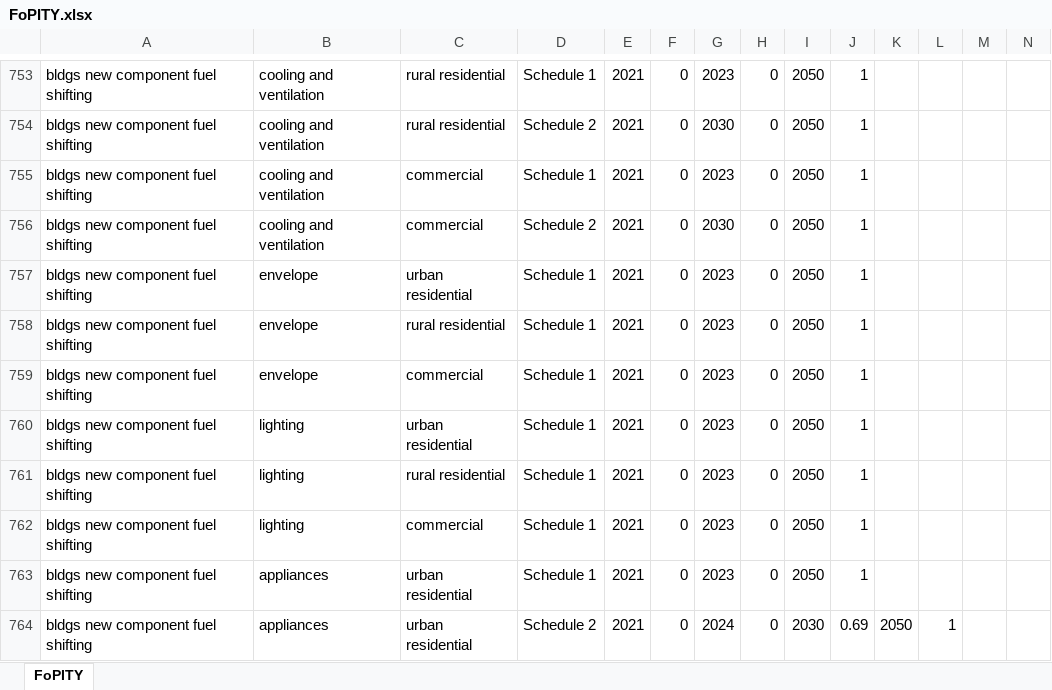
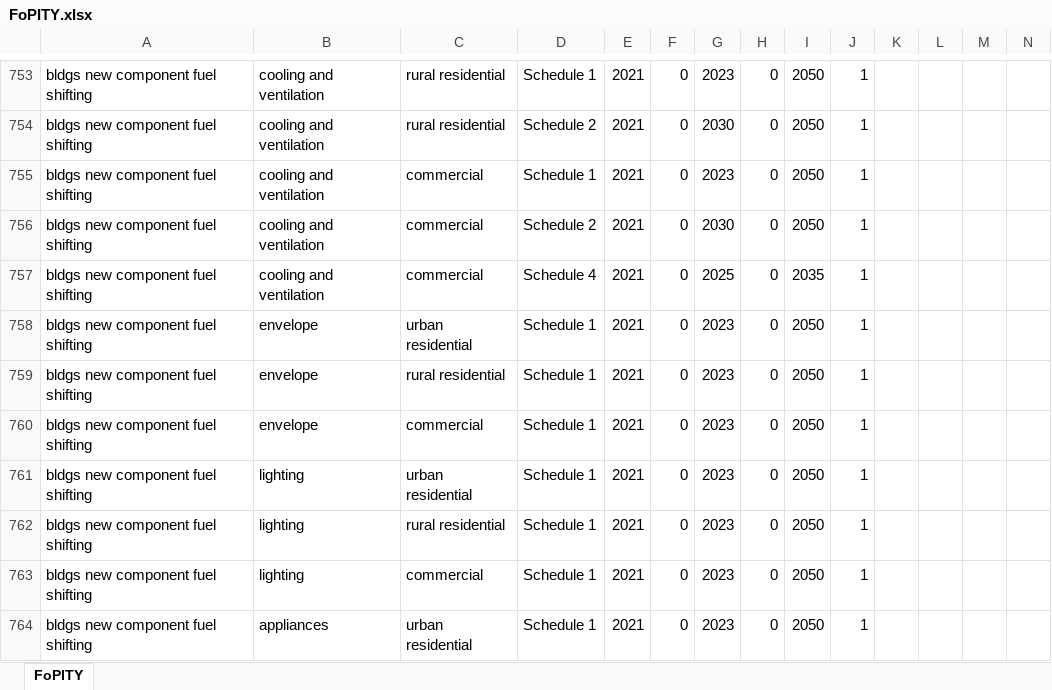
Before and after one commit to EnergyInnovation/eps-southkorea, an Excel workbook: InputData/plcy-schd/FoPITY/FoPITY.xlsx, sheet FoPITY, drawn as a sheet; only a part is shown, gaps mark what is left out; the shorter side is filled out with more unchanged rows; values as stored, in another font and other column widths than the file's, no borders; rows hold the shown columns only; the diff names each change by its address in the sheet, - before the commit and + after, or states it on an @@ line.

Commit message:
KR Target: chiller shift lever = 1, ramp moved to FoPITY Schedule 4
Lever value was 2.6667 (invalid; fraction levers <= 1). Now 1, with a
Schedule 4 waypoint (2025 0 -> 2035 1) for commercial cooling fuel shifting
in the FoPITY generator; FoPITY-4 CSVs regenerated, FoPITY.xlsx mirrored.
Target 2035 unchanged: 25.8 Mt, fossil share 30.8%.

```diff
--- a/InputData/plcy-schd/FoPITY/FoPITY.xlsx (sheet FoPITY)
+++ b/InputData/plcy-schd/FoPITY/FoPITY.xlsx (sheet FoPITY)
+row 757: bldgs new component fuel shifting | cooling and ventilation | commercial | Schedule 4 | 2021 | 0 | 2025 | 0 | 2035 | 1
```
Also changed, not shown: 4 other files.
